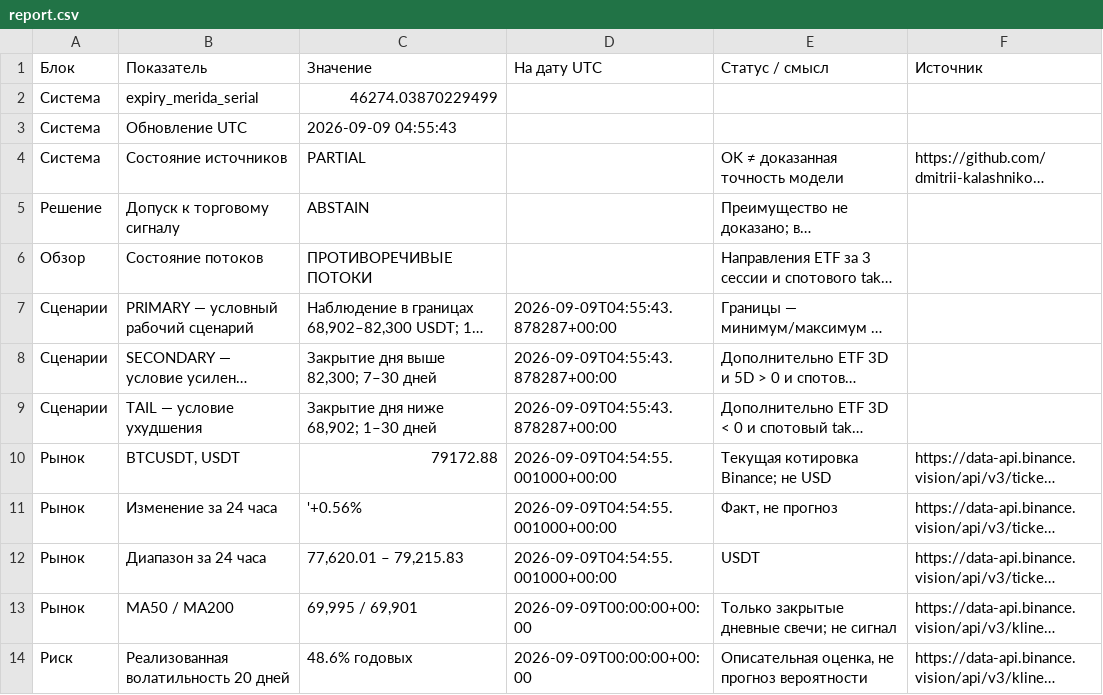
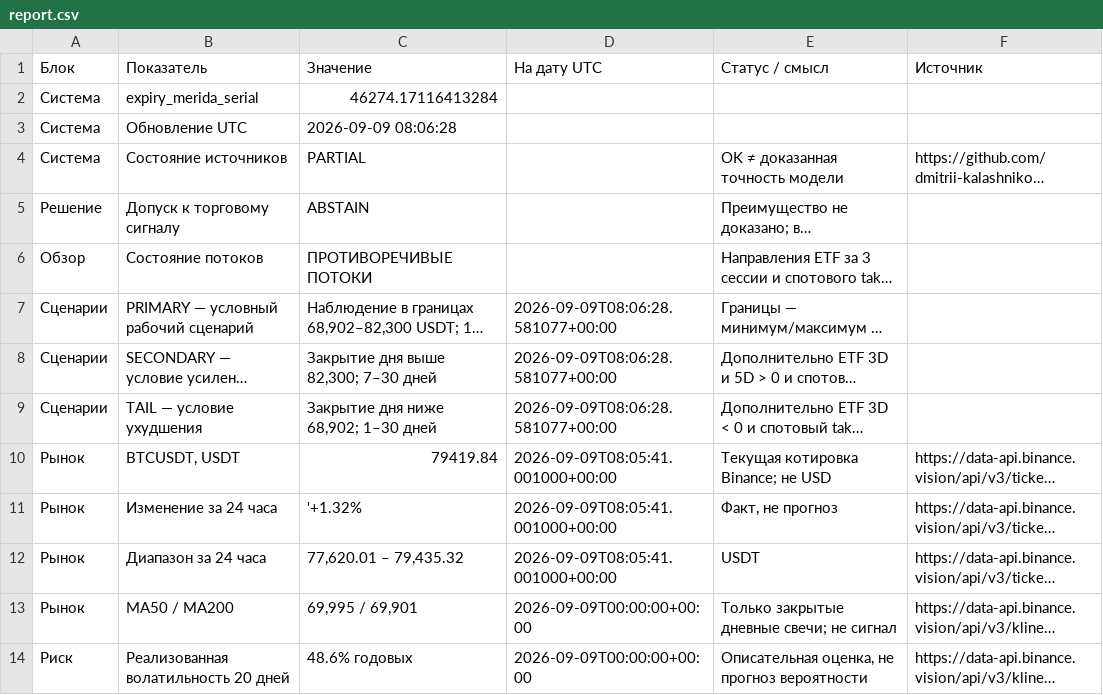
Before and after one commit to dmitrii-kalashnikov/btcusdt, a CSV file: live/report.csv, drawn as a sheet; only a part is shown; long unchanged cells end in …; the diff covers the shown part only; the diff names each change by its address in the sheet, - before the commit and + after, or states it on an @@ line.

Commit message:
report: BTC verified snapshot 2026-09-09T08:06Z

```diff
--- a/live/report.csv
+++ b/live/report.csv
-C2 (Значение): 46274.03870229499
+C2 (Значение): 46274.17116413284
-C3 (Значение): 2026-09-09 04:55:43
+C3 (Значение): 2026-09-09 08:06:28
-D7:D9 (На дату UTC): 2026-09-09T04:55:43.878287+00:00
+D7:D9 (На дату UTC): 2026-09-09T08:06:28.581077+00:00
-C10 (Значение): 79172.88
+C10 (Значение): 79419.84
-D10:D12 (На дату UTC): 2026-09-09T04:54:55.001000+00:00
+D10:D12 (На дату UTC): 2026-09-09T08:05:41.001000+00:00
-C11 (Значение): '+0.56%
+C11 (Значение): '+1.32%
-C12 (Значение): 77,620.01 – 79,215.83
+C12 (Значение): 77,620.01 – 79,435.32
```
Also changed, not shown: 25 edited cells elsewhere in this file, 1 other file.
